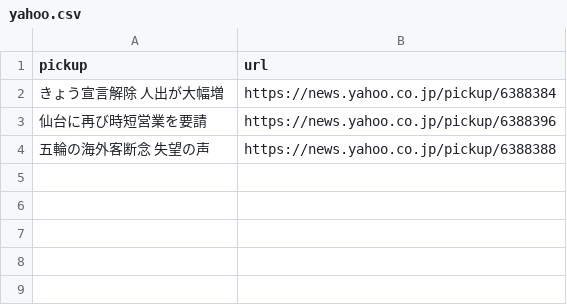
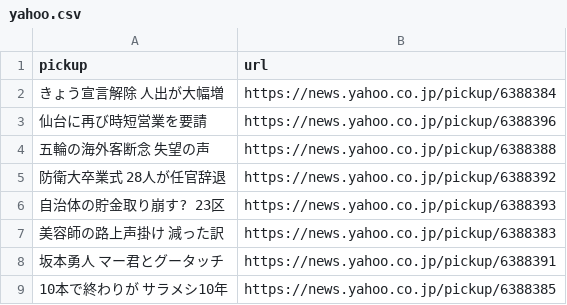
Before and after one commit to kazuki-oshino/scraping_my_news, a CSV file: yahoo.csv, drawn as a sheet.

Commit message:
update yahoo news csv

```diff
--- a/yahoo.csv
+++ b/yahoo.csv
@@ -4 +4,6 @@ pickup,url
 五輪の海外客断念 失望の声,https://news.yahoo.co.jp/pickup/6388388
+防衛大卒業式 28人が任官辞退,https://news.yahoo.co.jp/pickup/6388392
+自治体の貯金取り崩す? 23区,https://news.yahoo.co.jp/pickup/6388393
+美容師の路上声掛け 減った訳,https://news.yahoo.co.jp/pickup/6388383
+坂本勇人 マー君とグータッチ,https://news.yahoo.co.jp/pickup/6388391
+10本で終わりが サラメシ10年,https://news.yahoo.co.jp/pickup/6388385
```
